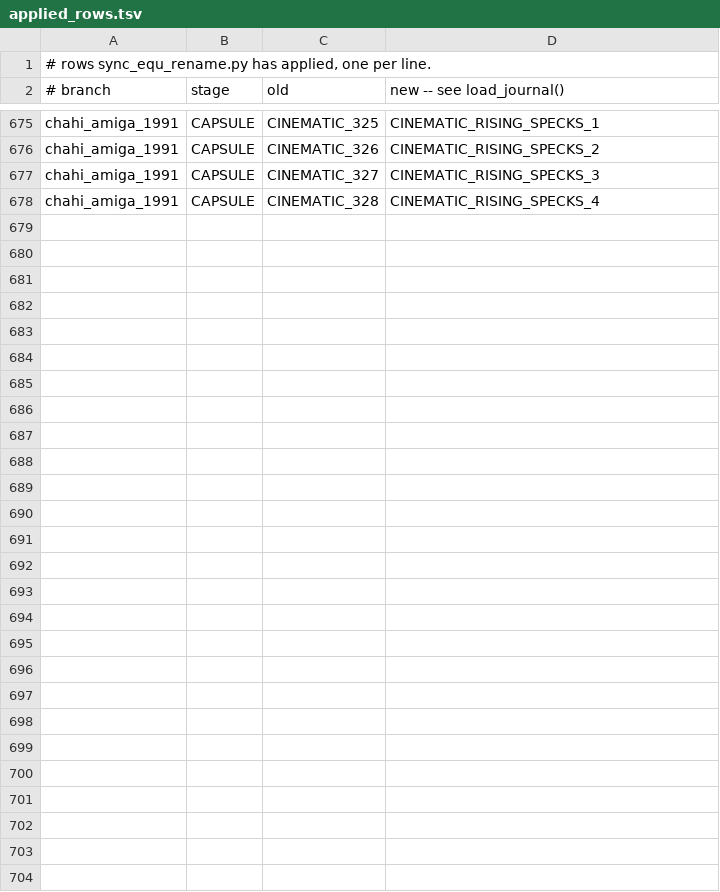
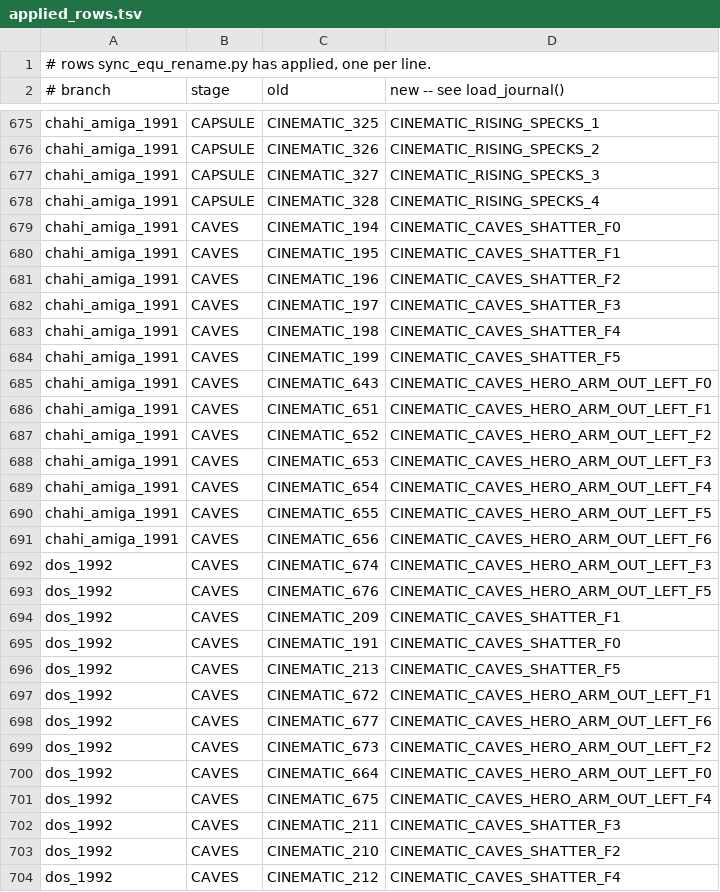
Before and after one commit to ArqueologiaDigital/another-world-source-reconstruction, a TSV file: notes/unified-scoping/applied_rows.tsv, drawn as a sheet; only a part is shown, gaps mark what is left out.

```diff
--- a/notes/unified-scoping/applied_rows.tsv
+++ b/notes/unified-scoping/applied_rows.tsv
@@ -678 +678,27 @@ chahi_amiga_1991	CAPSULE	CINEMATIC_327	CINEMATIC_RISING_SPECKS_3
 chahi_amiga_1991	CAPSULE	CINEMATIC_328	CINEMATIC_RISING_SPECKS_4
+chahi_amiga_1991	CAVES	CINEMATIC_194	CINEMATIC_CAVES_SHATTER_F0
+chahi_amiga_1991	CAVES	CINEMATIC_195	CINEMATIC_CAVES_SHATTER_F1
+chahi_amiga_1991	CAVES	CINEMATIC_196	CINEMATIC_CAVES_SHATTER_F2
+chahi_amiga_1991	CAVES	CINEMATIC_197	CINEMATIC_CAVES_SHATTER_F3
+chahi_amiga_1991	CAVES	CINEMATIC_198	CINEMATIC_CAVES_SHATTER_F4
+chahi_amiga_1991	CAVES	CINEMATIC_199	CINEMATIC_CAVES_SHATTER_F5
+chahi_amiga_1991	CAVES	CINEMATIC_643	CINEMATIC_CAVES_HERO_ARM_OUT_LEFT_F0
+chahi_amiga_1991	CAVES	CINEMATIC_651	CINEMATIC_CAVES_HERO_ARM_OUT_LEFT_F1
+chahi_amiga_1991	CAVES	CINEMATIC_652	CINEMATIC_CAVES_HERO_ARM_OUT_LEFT_F2
+chahi_amiga_1991	CAVES	CINEMATIC_653	CINEMATIC_CAVES_HERO_ARM_OUT_LEFT_F3
+chahi_amiga_1991	CAVES	CINEMATIC_654	CINEMATIC_CAVES_HERO_ARM_OUT_LEFT_F4
+chahi_amiga_1991	CAVES	CINEMATIC_655	CINEMATIC_CAVES_HERO_ARM_OUT_LEFT_F5
+chahi_amiga_1991	CAVES	CINEMATIC_656	CINEMATIC_CAVES_HERO_ARM_OUT_LEFT_F6
+dos_1992	CAVES	CINEMATIC_674	CINEMATIC_CAVES_HERO_ARM_OUT_LEFT_F3
+dos_1992	CAVES	CINEMATIC_676	CINEMATIC_CAVES_HERO_ARM_OUT_LEFT_F5
+dos_1992	CAVES	CINEMATIC_209	CINEMATIC_CAVES_SHATTER_F1
+dos_1992	CAVES	CINEMATIC_191	CINEMATIC_CAVES_SHATTER_F0
+dos_1992	CAVES	CINEMATIC_213	CINEMATIC_CAVES_SHATTER_F5
+dos_1992	CAVES	CINEMATIC_672	CINEMATIC_CAVES_HERO_ARM_OUT_LEFT_F1
+dos_1992	CAVES	CINEMATIC_677	CINEMATIC_CAVES_HERO_ARM_OUT_LEFT_F6
+dos_1992	CAVES	CINEMATIC_673	CINEMATIC_CAVES_HERO_ARM_OUT_LEFT_F2
+dos_1992	CAVES	CINEMATIC_664	CINEMATIC_CAVES_HERO_ARM_OUT_LEFT_F0
+dos_1992	CAVES	CINEMATIC_675	CINEMATIC_CAVES_HERO_ARM_OUT_LEFT_F4
+dos_1992	CAVES	CINEMATIC_211	CINEMATIC_CAVES_SHATTER_F3
+dos_1992	CAVES	CINEMATIC_210	CINEMATIC_CAVES_SHATTER_F2
+dos_1992	CAVES	CINEMATIC_212	CINEMATIC_CAVES_SHATTER_F4
```
Also changed, not shown: 12 other files.
